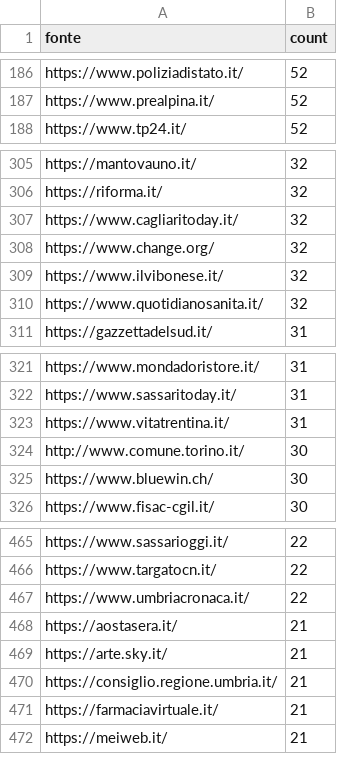
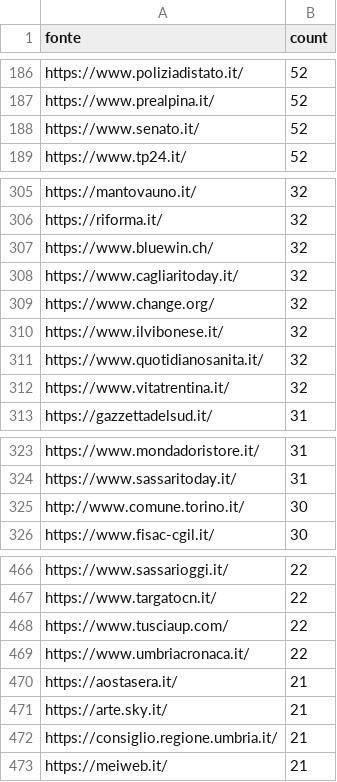
Before and after one commit to ondata/parole_che_uccidono, a CSV file: data/url_summary.csv, drawn as a sheet; only a part is shown, gaps mark what is left out; removed rows and columns are numbered as before the commit, all else as after; the diff covers the shown part only; the diff names each change by its address in the sheet, - before the commit and + after, or states it on an @@ line.

```diff
--- a/data/url_summary.csv
+++ b/data/url_summary.csv
+row 188: https://www.senato.it/ | 52
+row 307: https://www.bluewin.ch/ | 32
+row 312: https://www.vitatrentina.it/ | 32
-row 323: https://www.vitatrentina.it/ | 31
-row 325: https://www.bluewin.ch/ | 30
+row 468: https://www.tusciaup.com/ | 22
-row 471: https://farmaciavirtuale.it/ | 21
```
Also changed, not shown: 29 added rows, 29 removed rows and 12 edited cells elsewhere in this file, 1 other file.
